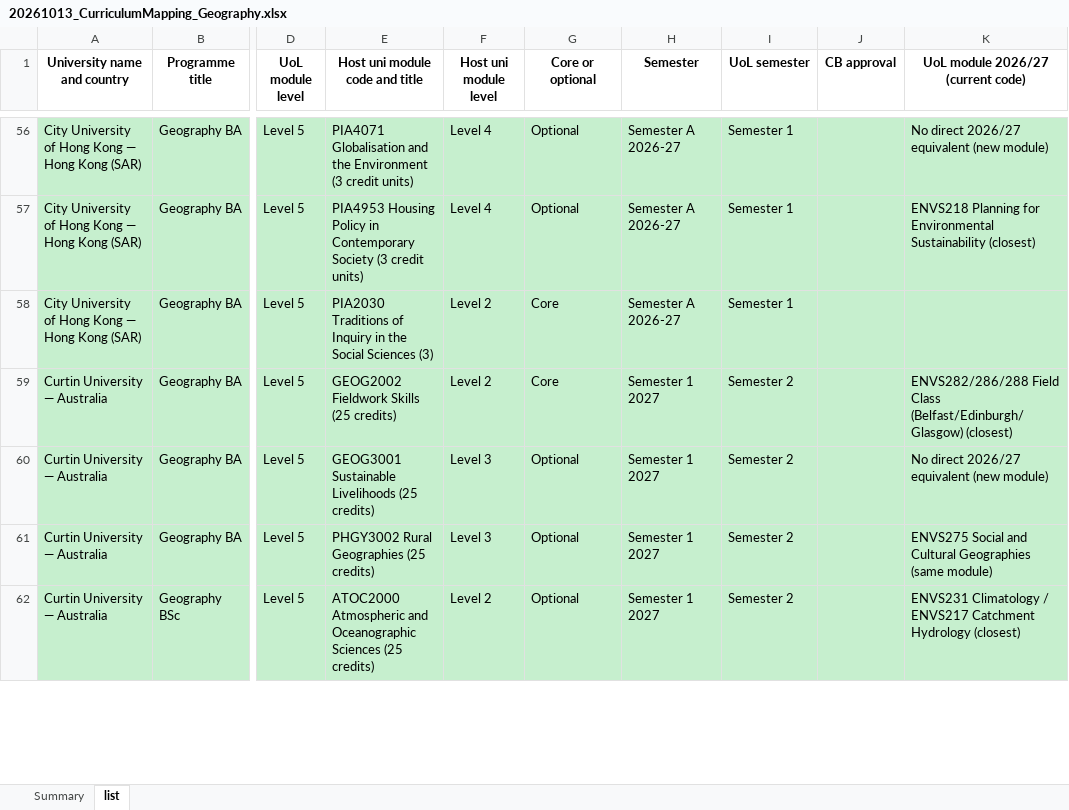
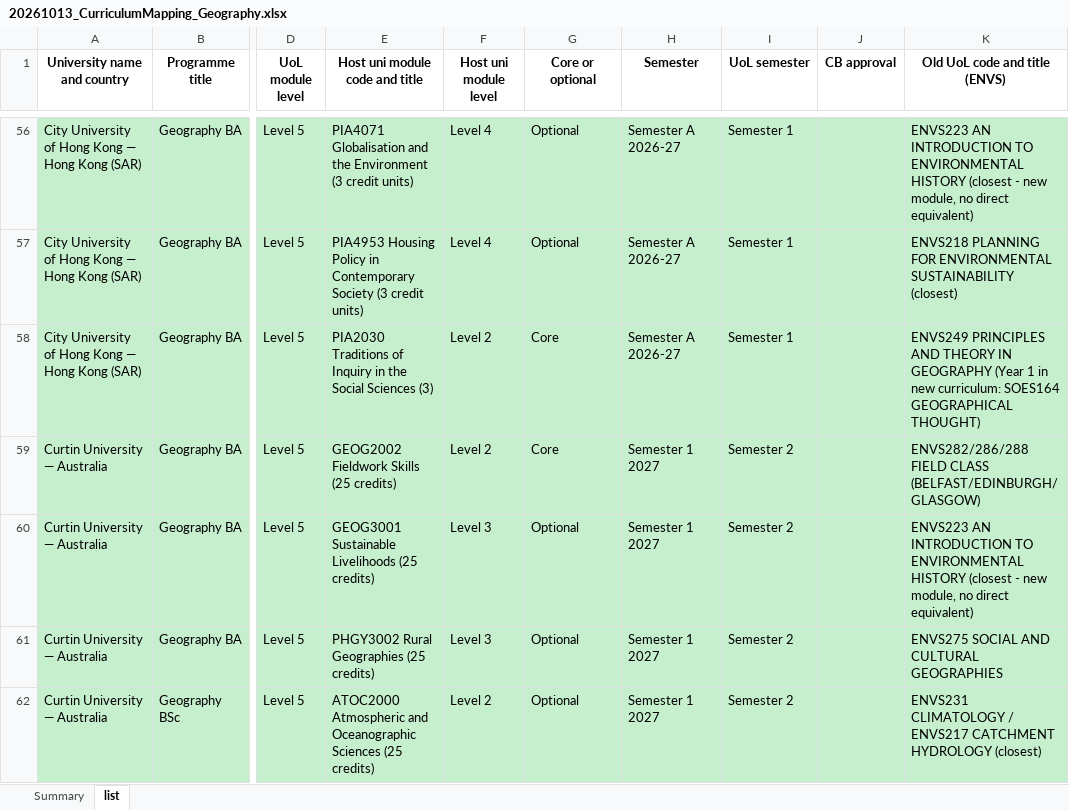
Before and after one commit to g-filomena/GeoMason-light, an Excel workbook: curriculum_mapping_2026-27/20261013_CurriculumMapping_Geography.xlsx, sheet list, drawn as a sheet; only a part is shown, gaps mark what is left out; values as stored, in another font and other column widths than the file's, no borders; the diff covers the shown part only; the diff names each change by its address in the sheet, - before the commit and + after, or states it on an @@ line.

```diff
--- a/curriculum_mapping_2026-27/20261013_CurriculumMapping_Geography.xlsx (sheet list)
+++ b/curriculum_mapping_2026-27/20261013_CurriculumMapping_Geography.xlsx (sheet list)
-K1: UoL module 2026/27 (current code)
+K1: Old UoL code and title (ENVS)
-K56 (Old UoL code and title (ENVS)): No direct 2026/27 equivalent (new module)
+K56 (Old UoL code and title (ENVS)): ENVS223 AN INTRODUCTION TO ENVIRONMENTAL HISTORY (closest - new module, no direct equivalent)
-K57 (Old UoL code and title (ENVS)): ENVS218 Planning for Environmental Sustainability (closest)
+K57 (Old UoL code and title (ENVS)): ENVS218 PLANNING FOR ENVIRONMENTAL SUSTAINABILITY (closest)
-K58 (Old UoL code and title (ENVS)): (empty)
+K58 (Old UoL code and title (ENVS)): ENVS249 PRINCIPLES AND THEORY IN GEOGRAPHY (Year 1 in new curriculum: SOES164 GEOGRAPHICAL THOUGHT)
-K59 (Old UoL code and title (ENVS)): ENVS282/286/288 Field Class (Belfast/Edinburgh/Glasgow) (closest)
+K59 (Old UoL code and title (ENVS)): ENVS282/286/288 FIELD CLASS (BELFAST/EDINBURGH/GLASGOW)
-K60 (Old UoL code and title (ENVS)): No direct 2026/27 equivalent (new module)
+K60 (Old UoL code and title (ENVS)): ENVS223 AN INTRODUCTION TO ENVIRONMENTAL HISTORY (closest - new module, no direct equivalent)
-K61 (Old UoL code and title (ENVS)): ENVS275 Social and Cultural Geographies (same module)
+K61 (Old UoL code and title (ENVS)): ENVS275 SOCIAL AND CULTURAL GEOGRAPHIES
-K62 (Old UoL code and title (ENVS)): ENVS231 Climatology / ENVS217 Catchment Hydrology (closest)
+K62 (Old UoL code and title (ENVS)): ENVS231 CLIMATOLOGY / ENVS217 CATCHMENT HYDROLOGY (closest)
```
Also changed, not shown: 648 edited cells elsewhere in this sheet.
